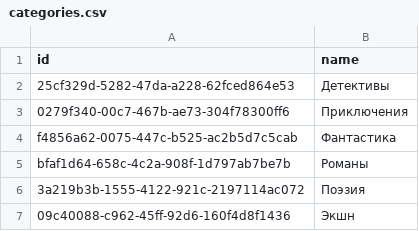
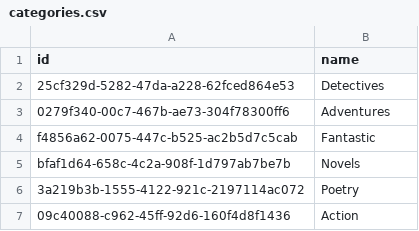
Before and after one commit to Oleksii-Hovderchak/libraryv1, a CSV file: library-api/src/main/resources/data/categories.csv, drawn as a sheet.

```diff
--- a/library-api/src/main/resources/data/categories.csv
+++ b/library-api/src/main/resources/data/categories.csv
@@ -1,7 +1,7 @@
 id,name
-25cf329d-5282-47da-a228-62fced864e53,Детективы
-0279f340-00c7-467b-ae73-304f78300ff6,Приключения
-f4856a62-0075-447c-b525-ac2b5d7c5cab,Фантастика
-bfaf1d64-658c-4c2a-908f-1d797ab7be7b,Романы
-3a219b3b-1555-4122-921c-2197114ac072,Поэзия
-09c40088-c962-45ff-92d6-160f4d8f1436,Экшн
+25cf329d-5282-47da-a228-62fced864e53,Detectives
+0279f340-00c7-467b-ae73-304f78300ff6,Adventures
+f4856a62-0075-447c-b525-ac2b5d7c5cab,Fantastic
+bfaf1d64-658c-4c2a-908f-1d797ab7be7b,Novels
+3a219b3b-1555-4122-921c-2197114ac072,Poetry
+09c40088-c962-45ff-92d6-160f4d8f1436,Action
```
Also changed, not shown: library-api/src/main/resources/data/authors.csv, library-api/src/main/resources/data/books.csv, 11 other files.
